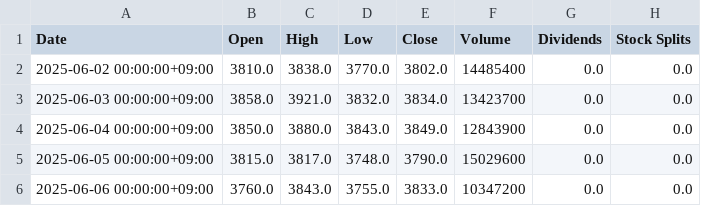
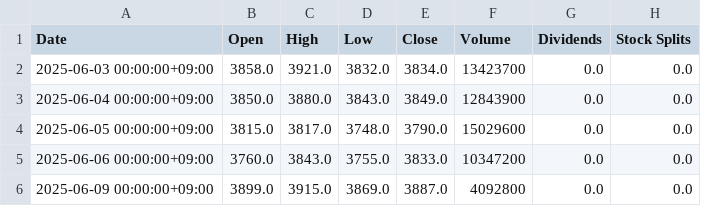
Before and after one commit to hayab102/stock-csv-auto, a CSV file: stock.csv, drawn as a sheet; removed rows and columns are numbered as before the commit, all else as after; the diff names each change by its address in the sheet, - before the commit and + after, or states it on an @@ line.

```diff
--- a/stock.csv
+++ b/stock.csv
-row 2: 2025-06-02 00:00:00+09:00 | 3810.0 | 3838.0 | 3770.0 | 3802.0 | 14485400 | 0.0 | 0.0
+row 6: 2025-06-09 00:00:00+09:00 | 3899.0 | 3915.0 | 3869.0 | 3887.0 | 4092800 | 0.0 | 0.0
```
